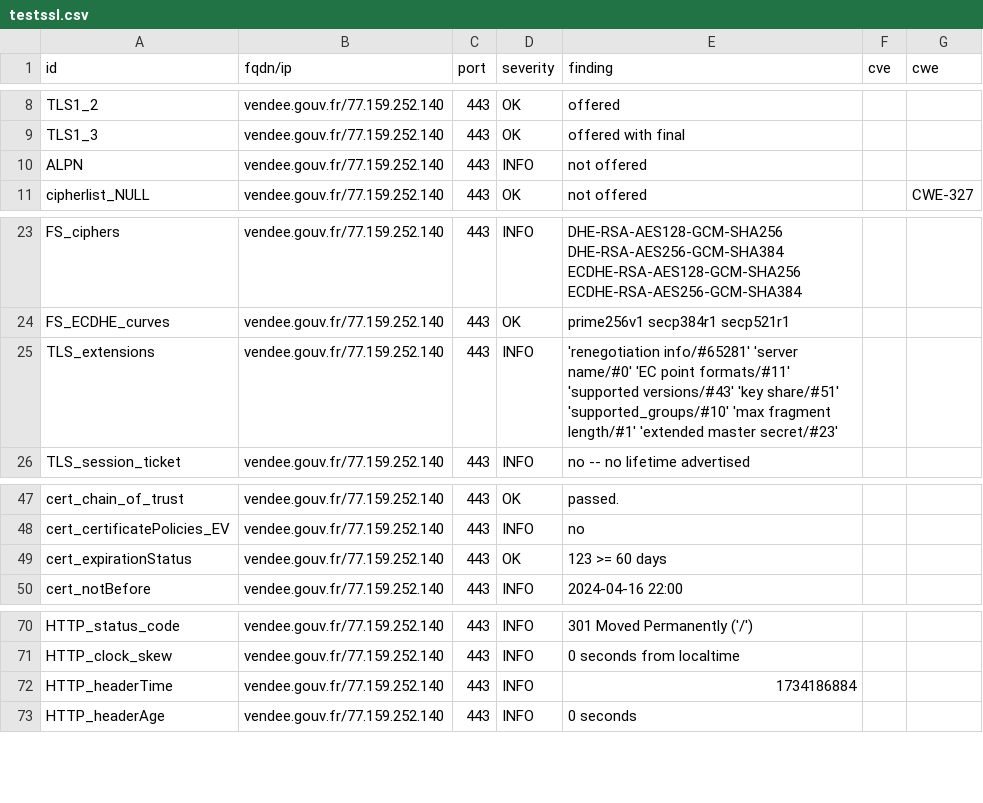
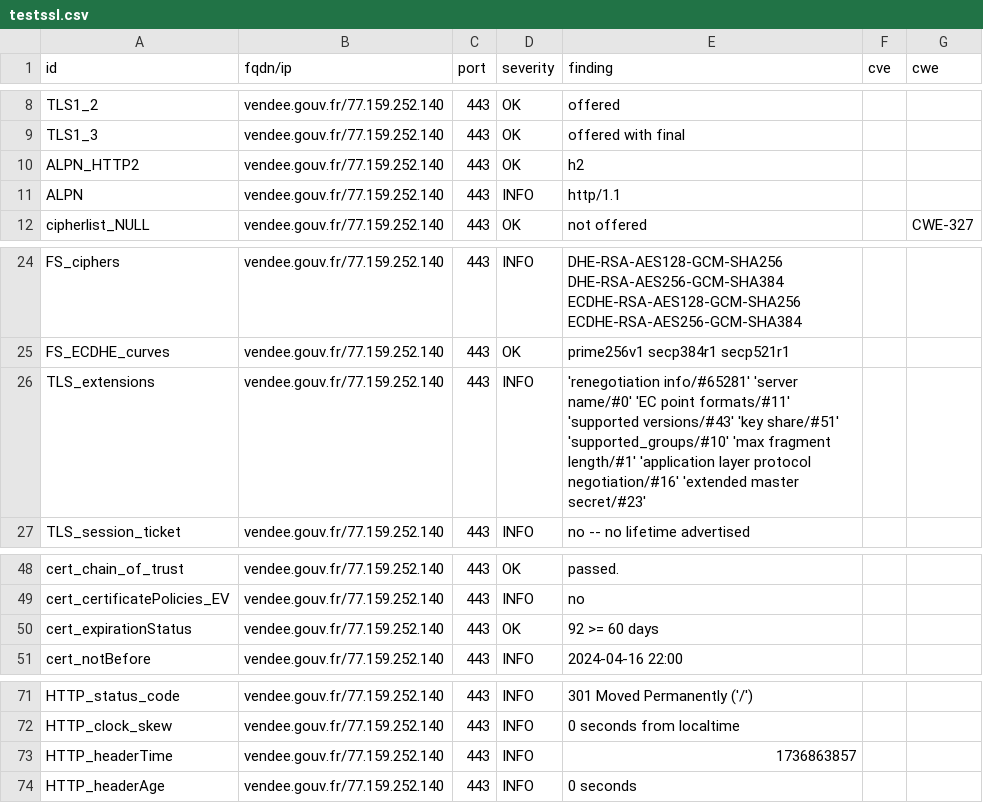
Before and after one commit to GKO-org/dashlordPrd10, a CSV file: results/aHR0cHM6Ly92ZW5kZWUuZ291di5mcg==/testssl.csv, drawn as a sheet; only a part is shown, gaps mark what is left out.

Commit message:
update: https://vendee.gouv.fr

```diff
--- a/results/aHR0cHM6Ly92ZW5kZWUuZ291di5mcg==/testssl.csv
+++ b/results/aHR0cHM6Ly92ZW5kZWUuZ291di5mcg==/testssl.csv
@@ -9,3 +9,4 @@
 "TLS1_3","vendee.gouv.fr/77.159.252.140","443","OK","offered with final","",""
-"ALPN","vendee.gouv.fr/77.159.252.140","443","INFO","not offered","",""
+"ALPN_HTTP2","vendee.gouv.fr/77.159.252.140","443","OK","h2","",""
+"ALPN","vendee.gouv.fr/77.159.252.140","443","INFO","http/1.1","",""
 "cipherlist_NULL","vendee.gouv.fr/77.159.252.140","443","OK","not offered","","CWE-327"
@@ -24,3 +25,3 @@
 "FS_ECDHE_curves","vendee.gouv.fr/77.159.252.140","443","OK","prime256v1 secp384r1 secp521r1","",""
-"TLS_extensions","vendee.gouv.fr/77.159.252.140","443","INFO","'renegotiation info/#65281' 'server name/#0' 'EC point formats/#11' 'supported versions/#43' 'key share/#51' 'supported_groups/#10' 'max fragment length/#1' 'extended master secret/#23'","",""
+"TLS_extensions","vendee.gouv.fr/77.159.252.140","443","INFO","'renegotiation info/#65281' 'server name/#0' 'EC point formats/#11' 'supported versions/#43' 'key share/#51' 'supported_groups/#10' 'max fragment length/#1' 'application layer protocol negotiation/#16' 'extended master secret/#23'","",""
 "TLS_session_ticket","vendee.gouv.fr/77.159.252.140","443","INFO","no -- no lifetime advertised","",""
@@ -48,3 +49,3 @@
 "cert_certificatePolicies_EV","vendee.gouv.fr/77.159.252.140","443","INFO","no","",""
-"cert_expirationStatus","vendee.gouv.fr/77.159.252.140","443","OK","123 >= 60 days","",""
+"cert_expirationStatus","vendee.gouv.fr/77.159.252.140","443","OK","92 >= 60 days","",""
 "cert_notBefore","vendee.gouv.fr/77.159.252.140","443","INFO","2024-04-16 22:00","",""
@@ -71,3 +72,3 @@
 "HTTP_clock_skew","vendee.gouv.fr/77.159.252.140","443","INFO","0 seconds from localtime","",""
-"HTTP_headerTime","vendee.gouv.fr/77.159.252.140","443","INFO","1734186884","",""
+"HTTP_headerTime","vendee.gouv.fr/77.159.252.140","443","INFO","1736863857","",""
 "HTTP_headerAge","vendee.gouv.fr/77.159.252.140","443","INFO","0 seconds","",""
```
Also changed, not shown: 8 other files.
